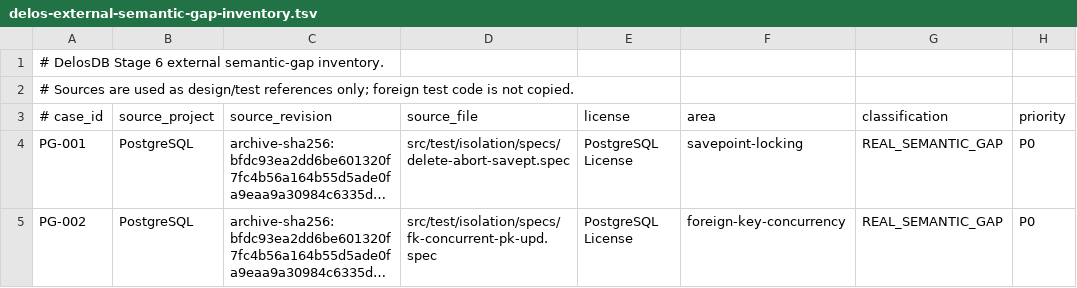
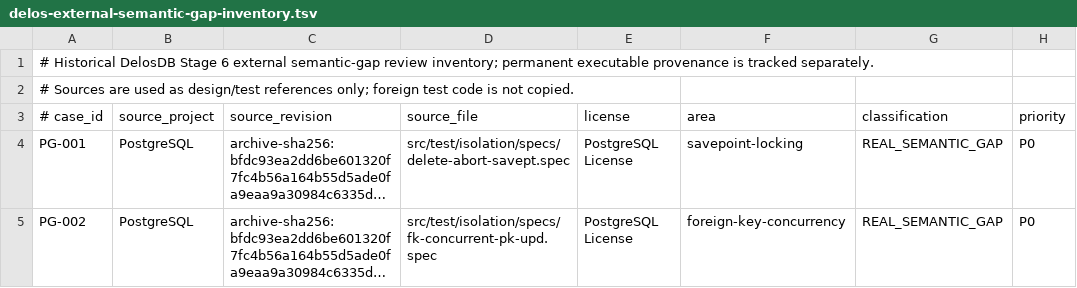
Before and after one commit to ggeorg/delosdb, a TSV file: gradle/testing/delos-external-semantic-gap-inventory.tsv, drawn as a sheet; only a part is shown; long unchanged cells end in …; the diff names each change by its address in the sheet, - before the commit and + after, or states it on an @@ line.

Commit message:
Finalize the permanent test verification graph

```diff
--- a/gradle/testing/delos-external-semantic-gap-inventory.tsv
+++ b/gradle/testing/delos-external-semantic-gap-inventory.tsv
-A1 (# case_id): # DelosDB Stage 6 external semantic-gap inventory.
+A1 (# case_id): # Historical DelosDB Stage 6 external semantic-gap review inventory; permanent executable provenance is tracked separately.
```
Also changed, not shown: 8 other files.
